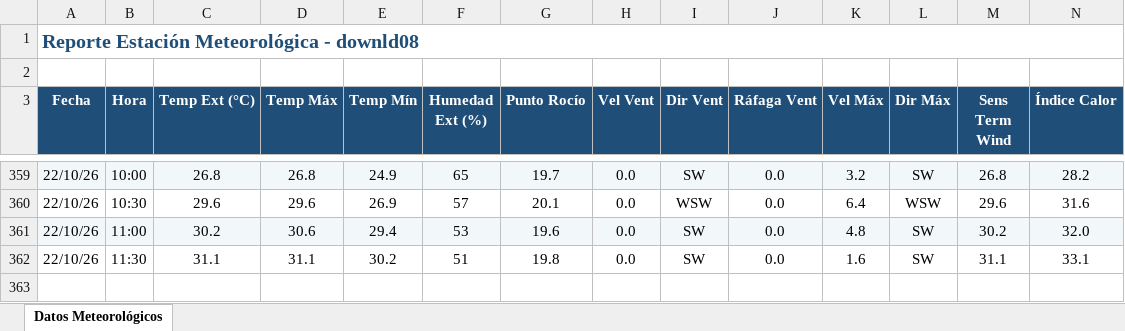
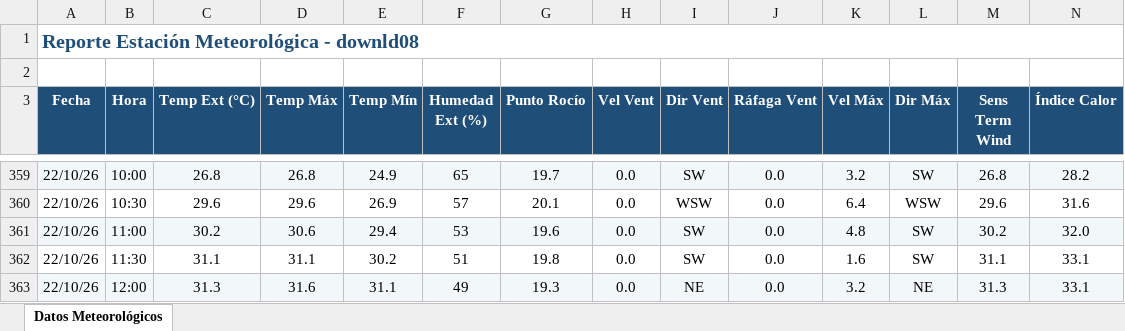
Before and after one commit to intasalta/ema_yuto, an Excel workbook: downld08.xlsx, sheet Datos Meteorológicos, drawn as a sheet; only a part is shown, gaps mark what is left out; values as stored, in another font and other column widths than the file's, no borders; rows hold the shown columns only; the diff names each change by its address in the sheet, - before the commit and + after, or states it on an @@ line.

```diff
--- a/downld08.xlsx (sheet Datos Meteorológicos)
+++ b/downld08.xlsx (sheet Datos Meteorológicos)
+row 363: 22/10/26 | 12:00 | 31.3 | 31.6 | 31.1 | 49 | 19.3 | 0.0 | NE | 0.0 | 3.2 | NE | 31.3 | 33.1
```
Also changed, not shown: downld02.xlsx, 2 other files.
